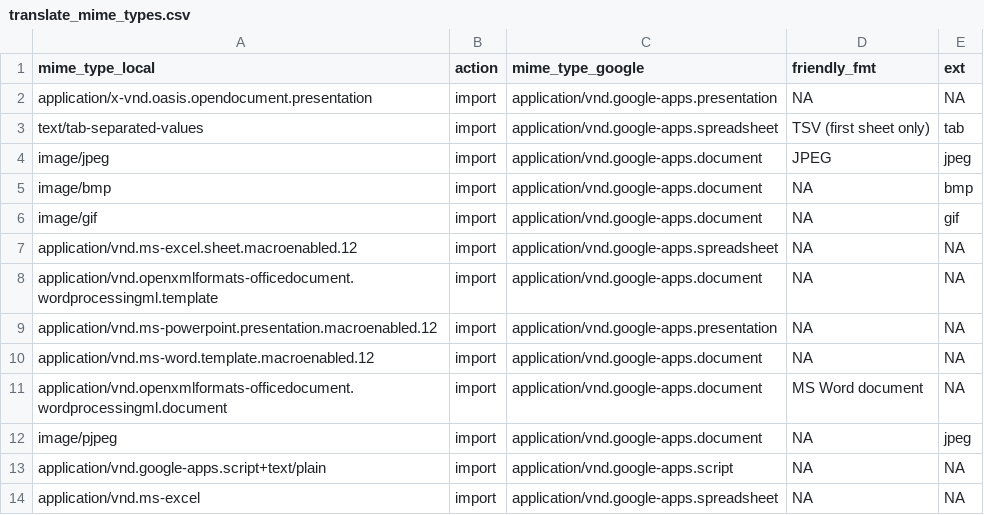
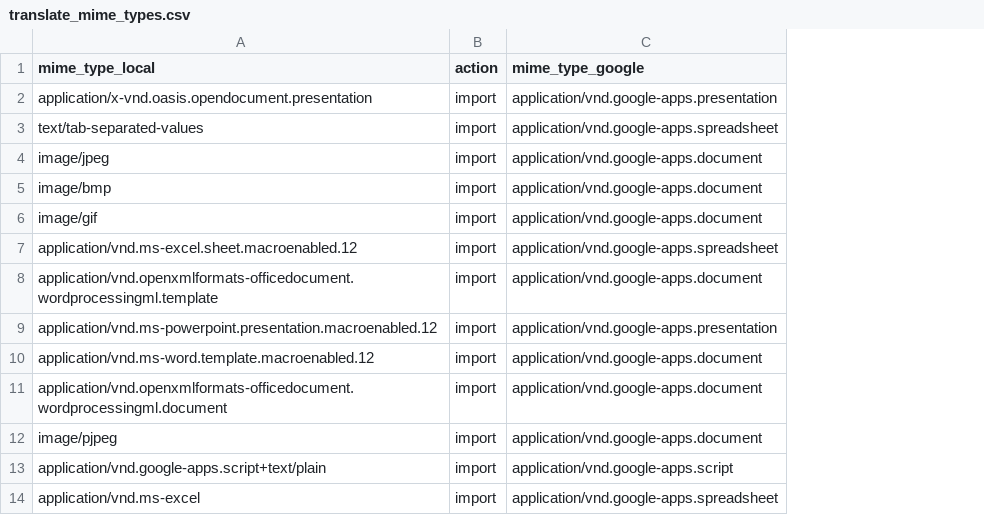
Before and after one commit to tidyverse/googledrive, a CSV file: inst/extdata/translate_mime_types.csv, drawn as a sheet; only a part is shown; the diff names each change by its address in the sheet, - before the commit and + after, or states it on an @@ line.

Commit message:
update mime type tibble & incoporate, update tests

```diff
--- a/inst/extdata/translate_mime_types.csv
+++ b/inst/extdata/translate_mime_types.csv
-column D (friendly_fmt), rows 2-14: NA | TSV (first sheet only) | JPEG | NA | NA | NA | NA | NA | NA | MS Word document | NA | NA | NA
-column E (ext), rows 2-14: NA | tab | jpeg | bmp | gif | NA | NA | NA | NA | NA | jpeg | NA | NA
```
Also changed, not shown: 9 other files.
